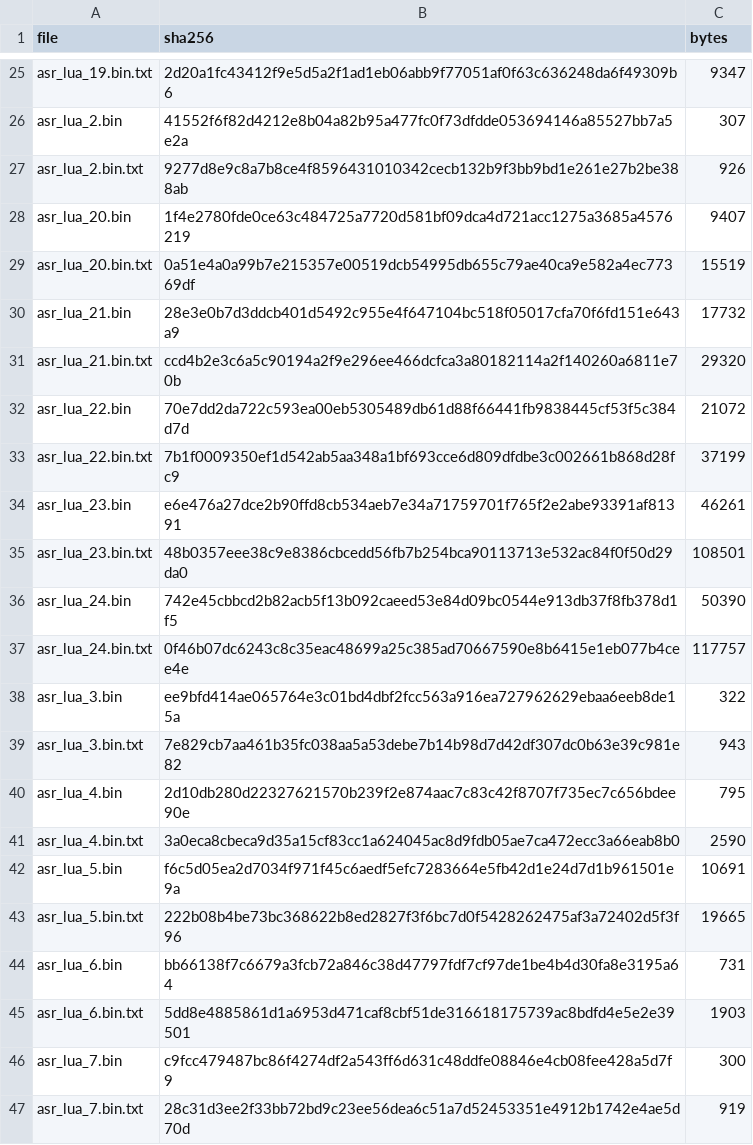
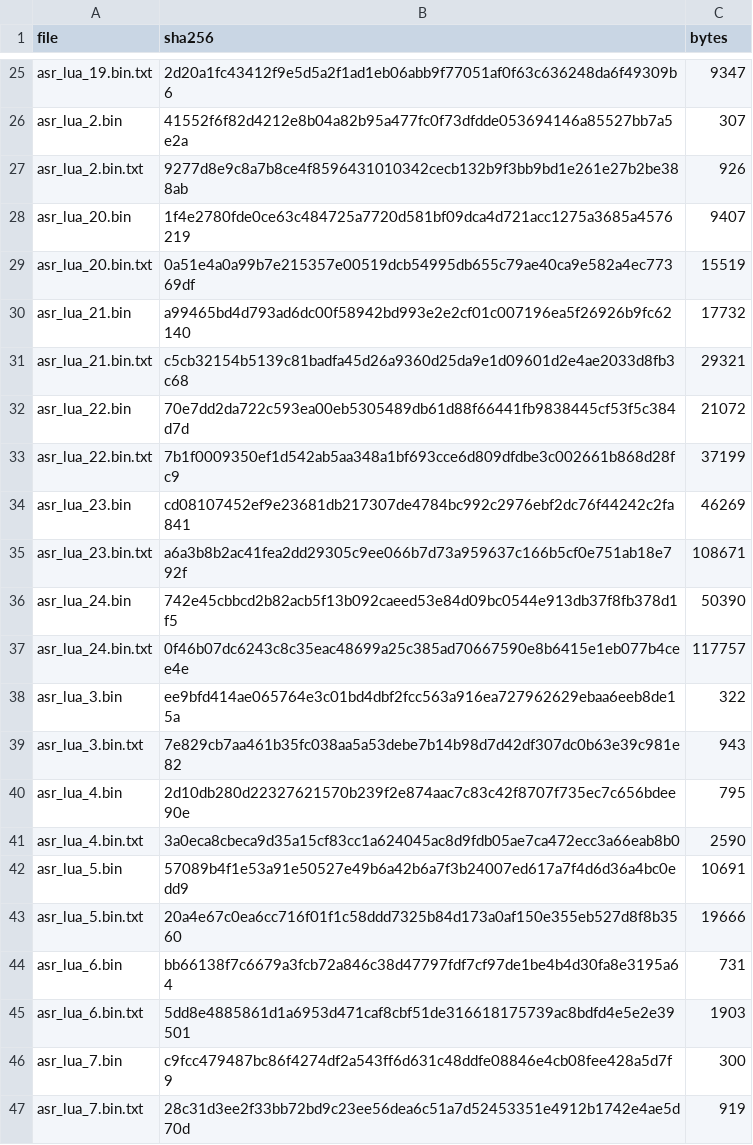
Before and after one commit to MHaggis/defender2db_data, a CSV file: asr_index.csv, drawn as a sheet; only a part is shown, gaps mark what is left out.

```diff
--- a/asr_index.csv
+++ b/asr_index.csv
@@ -29,8 +29,8 @@ asr_lua_20.bin,1f4e2780fde0ce63c484725a7720d581bf09dca4d721acc1275a3685a4576219,
 asr_lua_20.bin.txt,0a51e4a0a99b7e215357e00519dcb54995db655c79ae40ca9e582a4ec77369df,15519
-asr_lua_21.bin,28e3e0b7d3ddcb401d5492c955e4f647104bc518f05017cfa70f6fd151e643a9,17732
-asr_lua_21.bin.txt,ccd4b2e3c6a5c90194a2f9e296ee466dcfca3a80182114a2f140260a6811e70b,29320
+asr_lua_21.bin,a99465bd4d793ad6dc00f58942bd993e2e2cf01c007196ea5f26926b9fc62140,17732
+asr_lua_21.bin.txt,c5cb32154b5139c81badfa45d26a9360d25da9e1d09601d2e4ae2033d8fb3c68,29321
 asr_lua_22.bin,70e7dd2da722c593ea00eb5305489db61d88f66441fb9838445cf53f5c384d7d,21072
 asr_lua_22.bin.txt,7b1f0009350ef1d542ab5aa348a1bf693cce6d809dfdbe3c002661b868d28fc9,37199
-asr_lua_23.bin,e6e476a27dce2b90ffd8cb534aeb7e34a71759701f765f2e2abe93391af81391,46261
-asr_lua_23.bin.txt,48b0357eee38c9e8386cbcedd56fb7b254bca90113713e532ac84f0f50d29da0,108501
+asr_lua_23.bin,cd08107452ef9e23681db217307de4784bc992c2976ebf2dc76f44242c2fa841,46269
+asr_lua_23.bin.txt,a6a3b8b2ac41fea2dd29305c9ee066b7d73a959637c166b5cf0e751ab18e792f,108671
 asr_lua_24.bin,742e45cbbcd2b82acb5f13b092caeed53e84d09bc0544e913db37f8fb378d1f5,50390
@@ -41,4 +41,4 @@ asr_lua_4.bin,2d10db280d22327621570b239f2e874aac7c83c42f8707f735ec7c656bdee90e,7
 asr_lua_4.bin.txt,3a0eca8cbeca9d35a15cf83cc1a624045ac8d9fdb05ae7ca472ecc3a66eab8b0,2590
-asr_lua_5.bin,f6c5d05ea2d7034f971f45c6aedf5efc7283664e5fb42d1e24d7d1b961501e9a,10691
-asr_lua_5.bin.txt,222b08b4be73bc368622b8ed2827f3f6bc7d0f5428262475af3a72402d5f3f96,19665
+asr_lua_5.bin,57089b4f1e53a91e50527e49b6a42b6a7f3b24007ed617a7f4d6d36a4bc0edd9,10691
+asr_lua_5.bin.txt,20a4e67c0ea6cc716f01f1c58ddd7325b84d173a0af150e355eb527d8f8b3560,19666
 asr_lua_6.bin,bb66138f7c6679a3fcb72a846c38d47797fdf7cf97de1be4b4d30fa8e3195a64,731
```
Also changed, not shown: asr_indicator_id_map.csv, 6 other files.
